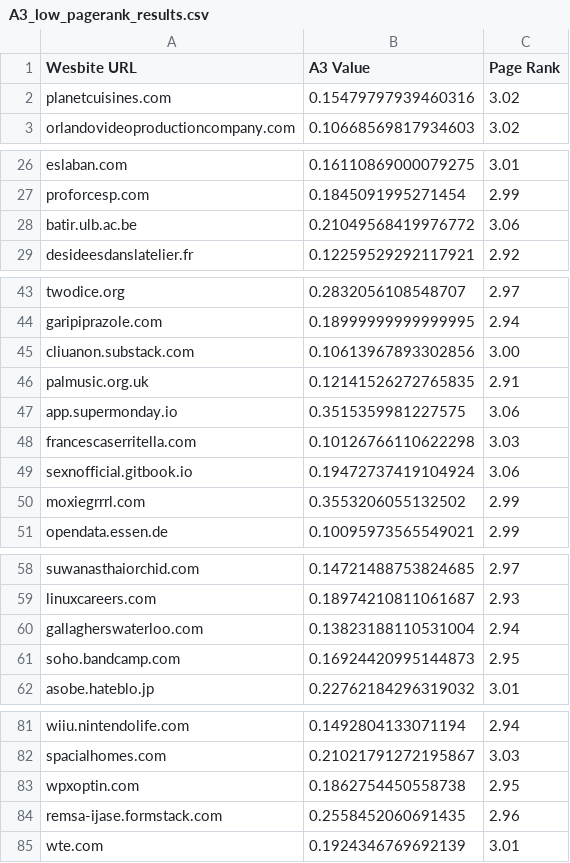
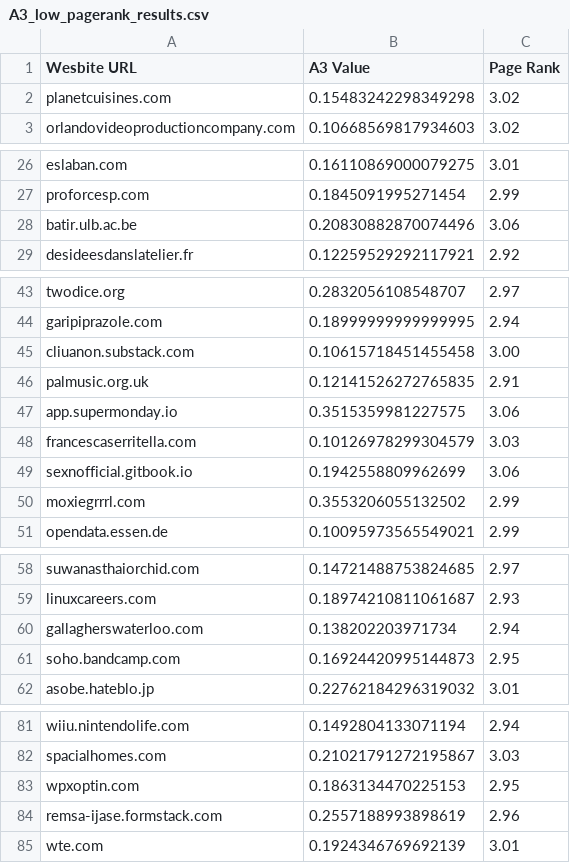
Before and after one commit to Litolo/Web-accessibility-evaluation, a CSV file: results/A3_low_pagerank_results.csv, drawn as a sheet; only a part is shown, gaps mark what is left out; the diff covers the shown part only.

```diff
--- a/results/A3_low_pagerank_results.csv
+++ b/results/A3_low_pagerank_results.csv
@@ -1,3 +1,3 @@
 Wesbite URL,A3 Value,Page Rank
-planetcuisines.com,0.15479797939460316,3.02
+planetcuisines.com,0.15483242298349298,3.02
 orlandovideoproductioncompany.com,0.10668569817934603,3.02
@@ -27,3 +27,3 @@ eslaban.com,0.16110869000079275,3.01
 proforcesp.com,0.1845091995271454,2.99
-batir.ulb.ac.be,0.21049568419976772,3.06
+batir.ulb.ac.be,0.20830882870074496,3.06
 desideesdanslatelier.fr,0.12259529292117921,2.92
@@ -44,7 +44,7 @@ twodice.org,0.2832056108548707,2.97
 garipiprazole.com,0.18999999999999995,2.94
-cliuanon.substack.com,0.10613967893302856,3.00
+cliuanon.substack.com,0.10615718451455458,3.00
 palmusic.org.uk,0.12141526272765835,2.91
 app.supermonday.io,0.3515359981227575,3.06
-francescaserritella.com,0.10126766110622298,3.03
-sexnofficial.gitbook.io,0.19472737419104924,3.06
+francescaserritella.com,0.10126978299304579,3.03
+sexnofficial.gitbook.io,0.1942558809962699,3.06
 moxiegrrrl.com,0.3553206055132502,2.99
@@ -59,3 +59,3 @@ suwanasthaiorchid.com,0.14721488753824685,2.97
 linuxcareers.com,0.18974210811061687,2.93
-gallagherswaterloo.com,0.13823188110531004,2.94
+gallagherswaterloo.com,0.138202203971734,2.94
 soho.bandcamp.com,0.16924420995144873,2.95
@@ -82,4 +82,4 @@ wiiu.nintendolife.com,0.1492804133071194,2.94
 spacialhomes.com,0.21021791272195867,3.03
-wpxoptin.com,0.1862754450558738,2.95
-remsa-ijase.formstack.com,0.2558452060691435,2.96
+wpxoptin.com,0.1863134470225153,2.95
+remsa-ijase.formstack.com,0.2557188993898619,2.96
 wte.com,0.1924346769692139,3.01
```
Also changed, not shown: 1 edited cell elsewhere in this file, results/A3_government_results.csv, 2 other files.
